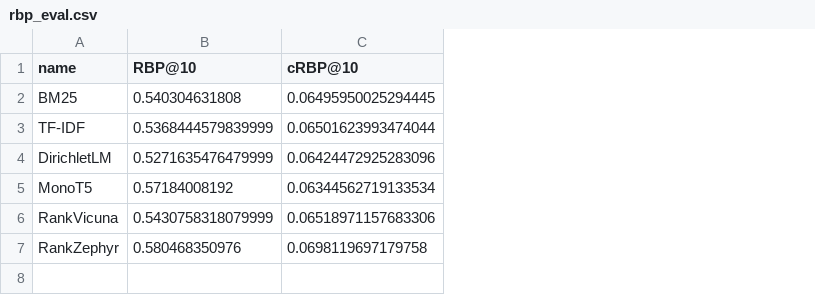
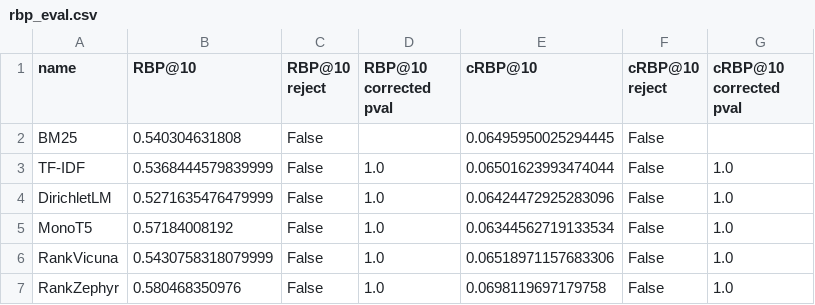
Before and after one commit to SOLandChildren/ChildCenteredEvaluation, a CSV file: code/results/kid-friend/rbp_eval.csv, drawn as a sheet; the diff names each change by its address in the sheet, - before the commit and + after, or states it on an @@ line.

```diff
--- a/code/results/kid-friend/rbp_eval.csv
+++ b/code/results/kid-friend/rbp_eval.csv
+column C (RBP@10 reject), rows 2-7: all False
+column D (RBP@10 corrected pval), rows 3-7: all 1.0
+column F (cRBP@10 reject), rows 2-7: all False
+column G (cRBP@10 corrected pval), rows 3-7: all 1.0
```
Also changed, not shown: code/results/requik/rbp_eval.csv, 1 other file.
